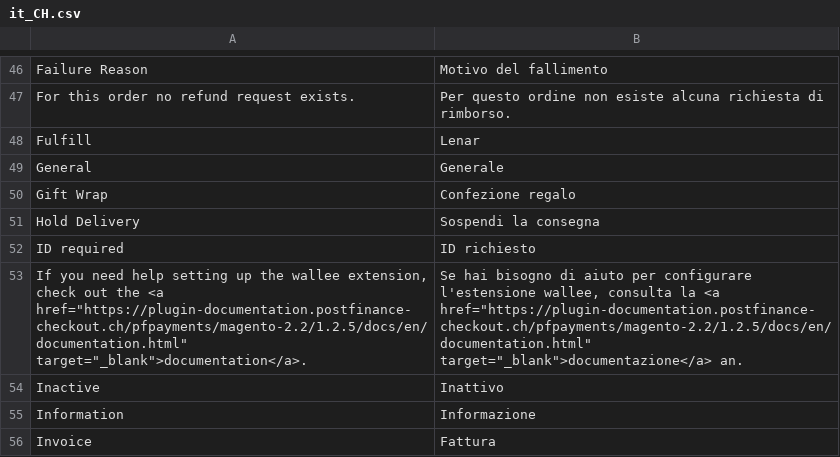
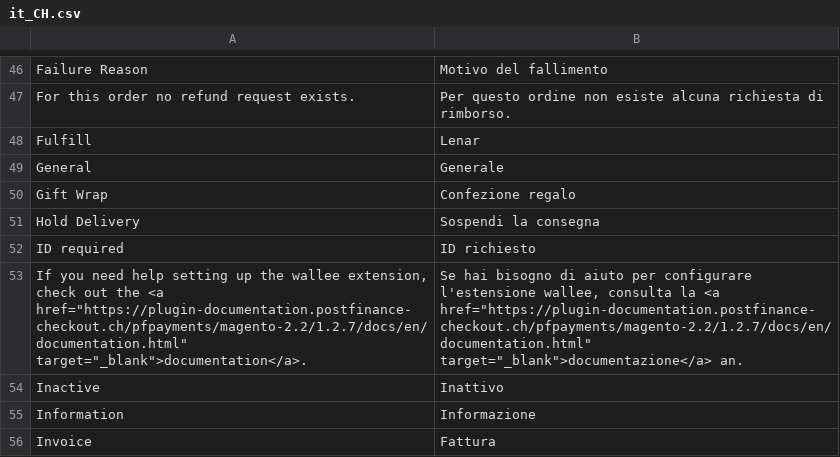
Before and after one commit to pfpayments/magento-2.2, a CSV file: i18n/it_CH.csv, drawn as a sheet; only a part is shown, gaps mark what is left out.

```diff
--- a/i18n/it_CH.csv
+++ b/i18n/it_CH.csv
@@ -52,3 +52,3 @@
 "ID required","ID richiesto"
-"If you need help setting up the wallee extension, check out the <a href=""https://plugin-documentation.postfinance-checkout.ch/pfpayments/magento-2.2/1.2.5/docs/en/documentation.html"" target=""_blank"">documentation</a>.","Se hai bisogno di aiuto per configurare l'estensione wallee, consulta la <a href=""https://plugin-documentation.postfinance-checkout.ch/pfpayments/magento-2.2/1.2.5/docs/en/documentation.html"" target=""_blank"">documentazione</a> an."
+"If you need help setting up the wallee extension, check out the <a href=""https://plugin-documentation.postfinance-checkout.ch/pfpayments/magento-2.2/1.2.7/docs/en/documentation.html"" target=""_blank"">documentation</a>.","Se hai bisogno di aiuto per configurare l'estensione wallee, consulta la <a href=""https://plugin-documentation.postfinance-checkout.ch/pfpayments/magento-2.2/1.2.7/docs/en/documentation.html"" target=""_blank"">documentazione</a> an."
 "Inactive","Inattivo"
```
Also changed, not shown: i18n/de_DE.csv, i18n/en_US.csv, 15 other files.
